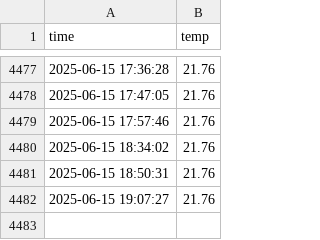
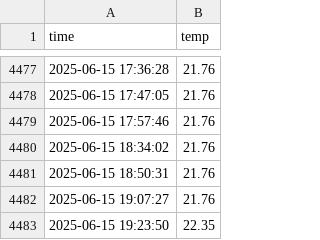
Before and after one commit to kddtkwon/seoul_weather_5m, a CSV file: seoul_weather.csv, drawn as a sheet; only a part is shown, gaps mark what is left out; the diff names each change by its address in the sheet, - before the commit and + after, or states it on an @@ line.

```diff
--- a/seoul_weather.csv
+++ b/seoul_weather.csv
+row 4483: 2025-06-15 19:23:50 | 22.35
```
